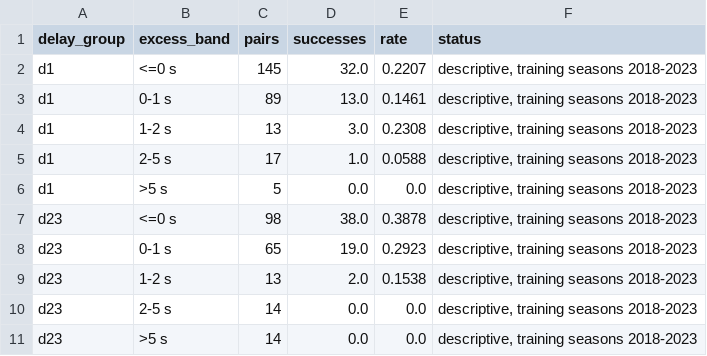
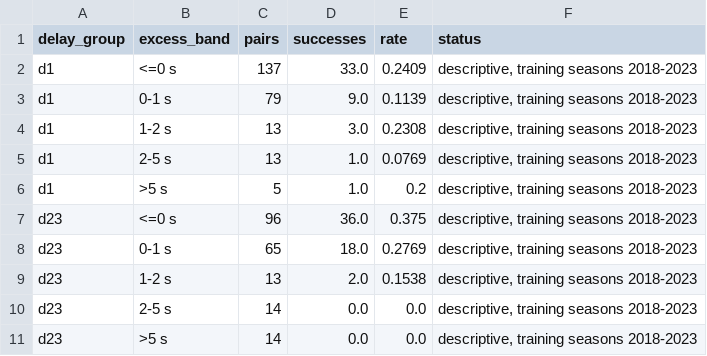
Before and after one commit to astrosumit-051/f1_analytics, a CSV file: analysis/extensions/execution/output/observed_by_excess.csv, drawn as a sheet.

```diff
--- a/analysis/extensions/execution/output/observed_by_excess.csv
+++ b/analysis/extensions/execution/output/observed_by_excess.csv
@@ -1,9 +1,9 @@
 delay_group,excess_band,pairs,successes,rate,status
-d1,<=0 s,145,32.0,0.2207,"descriptive, training seasons 2018-2023"
-d1,0-1 s,89,13.0,0.1461,"descriptive, training seasons 2018-2023"
+d1,<=0 s,137,33.0,0.2409,"descriptive, training seasons 2018-2023"
+d1,0-1 s,79,9.0,0.1139,"descriptive, training seasons 2018-2023"
 d1,1-2 s,13,3.0,0.2308,"descriptive, training seasons 2018-2023"
-d1,2-5 s,17,1.0,0.0588,"descriptive, training seasons 2018-2023"
-d1,>5 s,5,0.0,0.0,"descriptive, training seasons 2018-2023"
-d23,<=0 s,98,38.0,0.3878,"descriptive, training seasons 2018-2023"
-d23,0-1 s,65,19.0,0.2923,"descriptive, training seasons 2018-2023"
+d1,2-5 s,13,1.0,0.0769,"descriptive, training seasons 2018-2023"
+d1,>5 s,5,1.0,0.2,"descriptive, training seasons 2018-2023"
+d23,<=0 s,96,36.0,0.375,"descriptive, training seasons 2018-2023"
+d23,0-1 s,65,18.0,0.2769,"descriptive, training seasons 2018-2023"
 d23,1-2 s,13,2.0,0.1538,"descriptive, training seasons 2018-2023"
```
Also changed, not shown: analysis/extensions/execution/output/coefficients.csv, analysis/extensions/execution/output/tolerance.csv, 4 other files.
